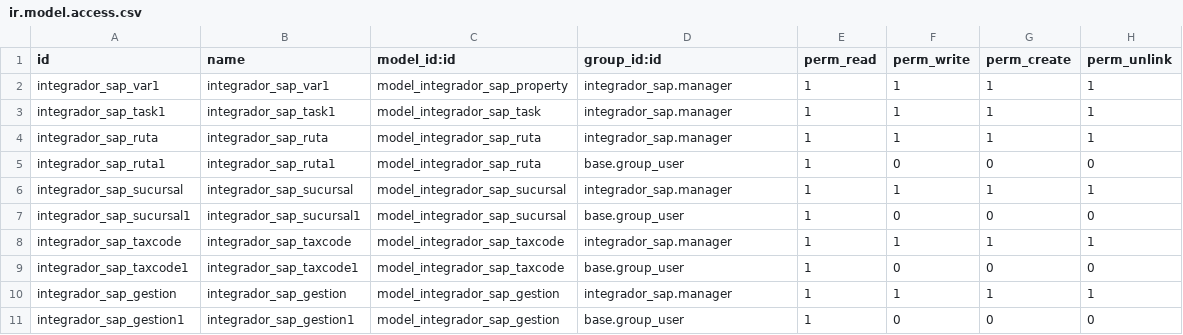
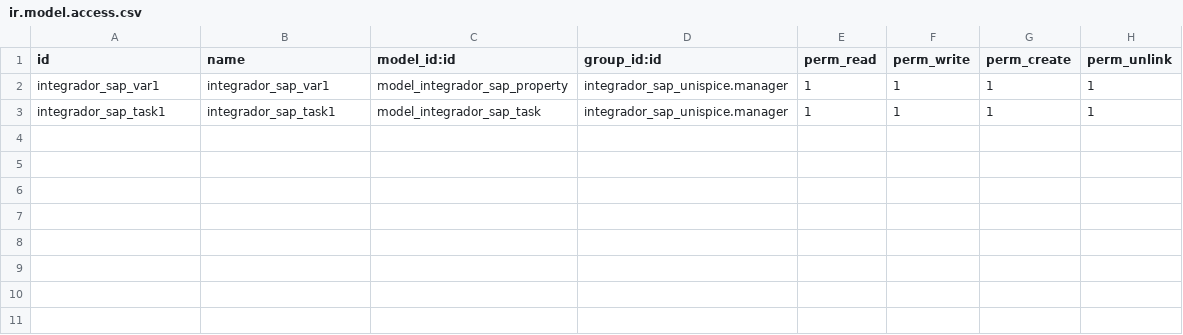
Before and after one commit to robertogracias/odoosv15, a CSV file: integrador_sap_unispice/security/ir.model.access.csv, drawn as a sheet.

Commit message:
integrador de sap

```diff
--- a/integrador_sap_unispice/security/ir.model.access.csv
+++ b/integrador_sap_unispice/security/ir.model.access.csv
@@ -1,11 +1,3 @@
 id,name,model_id:id,group_id:id,perm_read,perm_write,perm_create,perm_unlink
-integrador_sap_var1,integrador_sap_var1,model_integrador_sap_property,integrador_sap.manager,1,1,1,1
-integrador_sap_task1,integrador_sap_task1,model_integrador_sap_task,integrador_sap.manager,1,1,1,1
-integrador_sap_ruta,integrador_sap_ruta,model_integrador_sap_ruta,integrador_sap.manager,1,1,1,1
-integrador_sap_ruta1,integrador_sap_ruta1,model_integrador_sap_ruta,base.group_user,1,0,0,0
-integrador_sap_sucursal,integrador_sap_sucursal,model_integrador_sap_sucursal,integrador_sap.manager,1,1,1,1
-integrador_sap_sucursal1,integrador_sap_sucursal1,model_integrador_sap_sucursal,base.group_user,1,0,0,0
-integrador_sap_taxcode,integrador_sap_taxcode,model_integrador_sap_taxcode,integrador_sap.manager,1,1,1,1
-integrador_sap_taxcode1,integrador_sap_taxcode1,model_integrador_sap_taxcode,base.group_user,1,0,0,0
-integrador_sap_gestion,integrador_sap_gestion,model_integrador_sap_gestion,integrador_sap.manager,1,1,1,1
-integrador_sap_gestion1,integrador_sap_gestion1,model_integrador_sap_gestion,base.group_user,1,0,0,0
+integrador_sap_var1,integrador_sap_var1,model_integrador_sap_property,integrador_sap_unispice.manager,1,1,1,1
+integrador_sap_task1,integrador_sap_task1,model_integrador_sap_task,integrador_sap_unispice.manager,1,1,1,1
```
Also changed, not shown: 5 other files.
